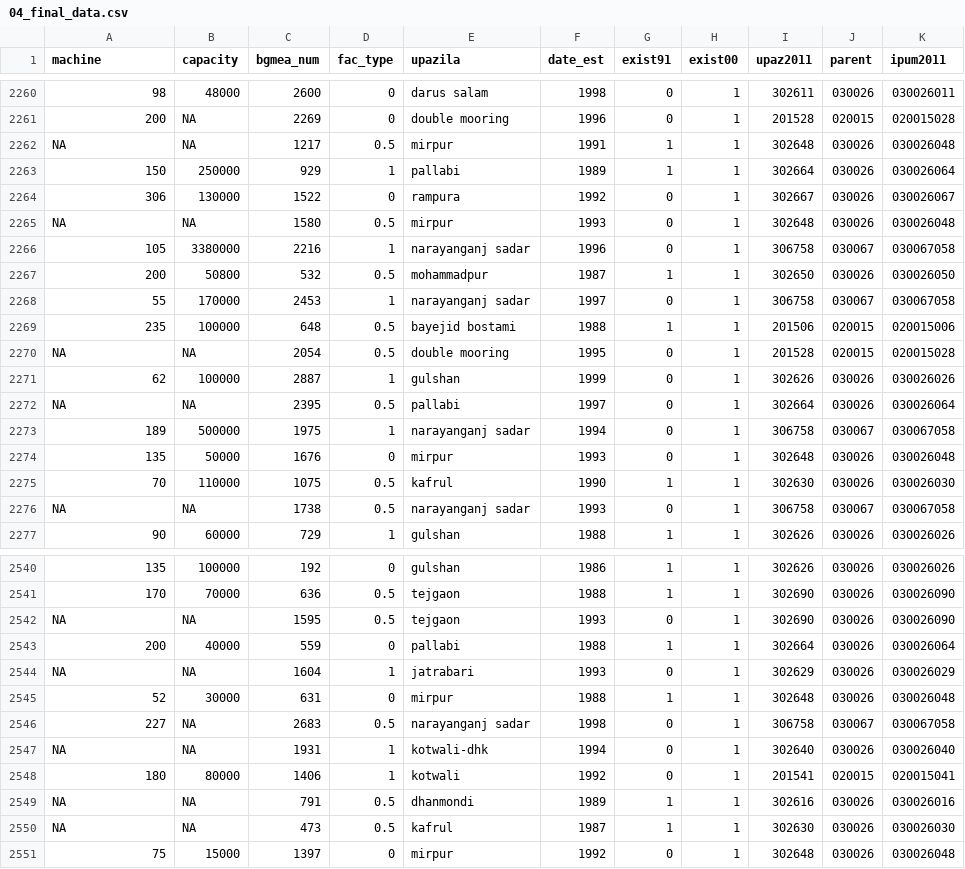
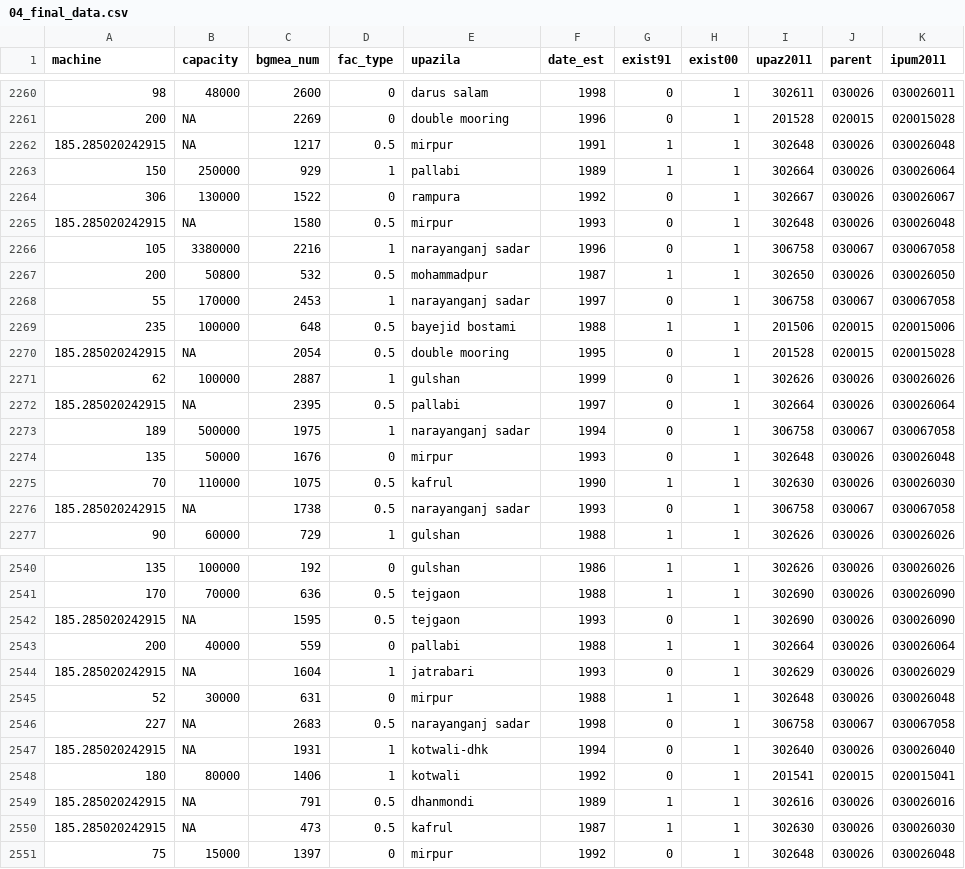
Before and after one commit to smshihab/BD-RMG-Women, a CSV file: data/04_final_data.csv, drawn as a sheet; only a part is shown, gaps mark what is left out; the diff covers the shown part only; the diff names each change by its address in the sheet, - before the commit and + after, or states it on an @@ line.

```diff
--- a/data/04_final_data.csv
+++ b/data/04_final_data.csv
-A2262 (machine): NA
+A2262 (machine): 185.285020242915
-A2265 (machine): NA
+A2265 (machine): 185.285020242915
-A2270 (machine): NA
+A2270 (machine): 185.285020242915
-A2272 (machine): NA
+A2272 (machine): 185.285020242915
-A2276 (machine): NA
+A2276 (machine): 185.285020242915
-A2542 (machine): NA
+A2542 (machine): 185.285020242915
-A2544 (machine): NA
+A2544 (machine): 185.285020242915
-A2547 (machine): NA
+A2547 (machine): 185.285020242915
-A2549:A2550 (machine): NA
+A2549:A2550 (machine): 185.285020242915
```
Also changed, not shown: 140 edited cells elsewhere in this file, 2 other files.
